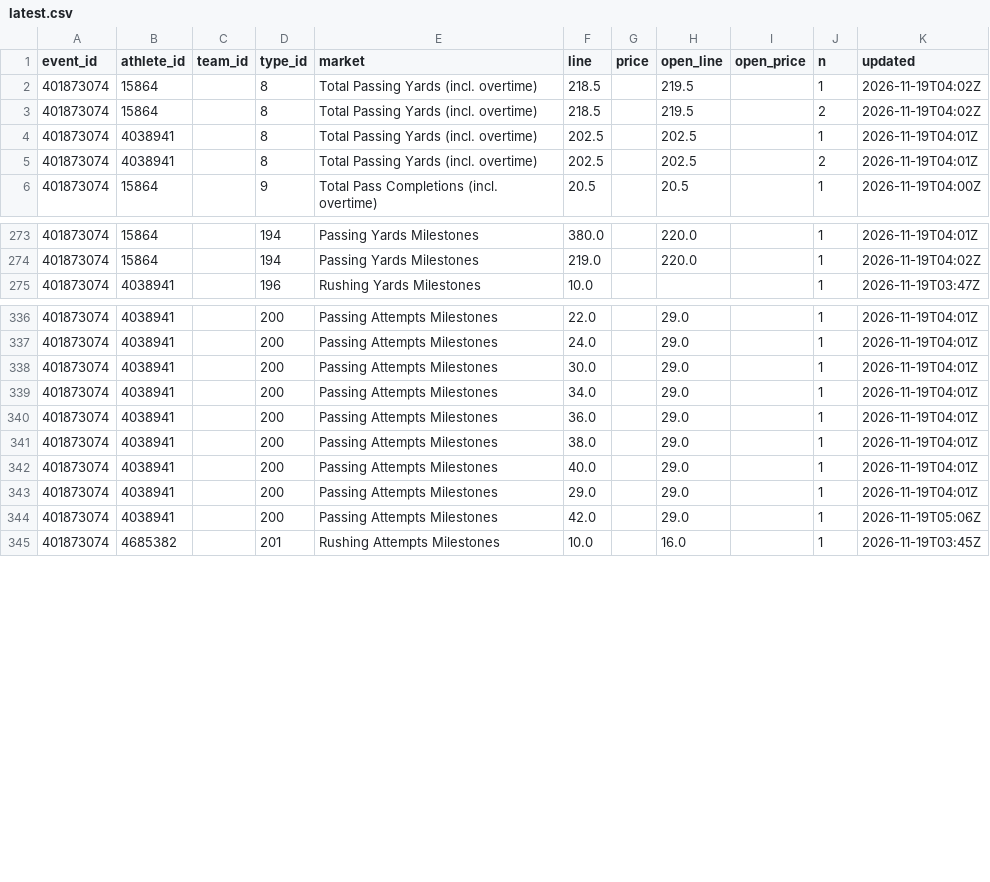
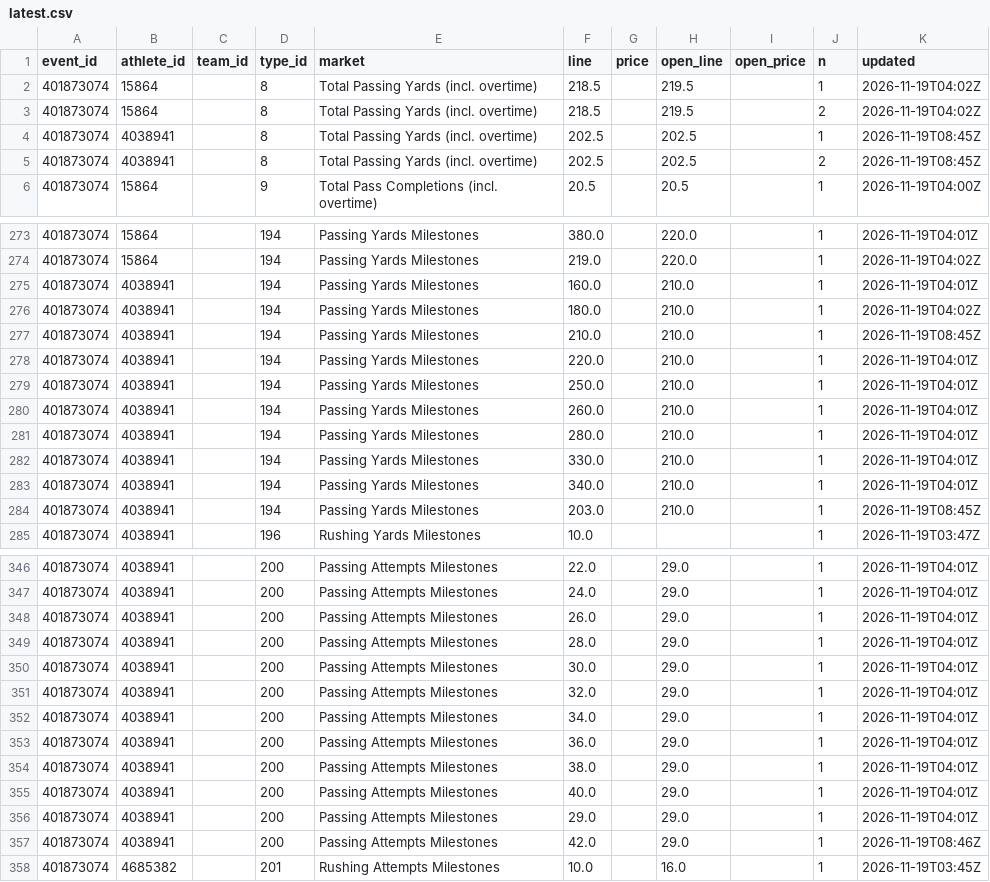
Before and after one commit to Seed808/theesness-data, a CSV file: data/espn/nfl/props/401873074/latest.csv, drawn as a sheet; only a part is shown, gaps mark what is left out.

Commit message:
data: 2026-11-19T06:16Z

```diff
--- a/data/espn/nfl/props/401873074/latest.csv
+++ b/data/espn/nfl/props/401873074/latest.csv
@@ -3,4 +3,4 @@ event_id,athlete_id,team_id,type_id,market,line,price,open_line,open_price,n,upd
 401873074,15864,,8,Total Passing Yards (incl. overtime),218.5,,219.5,,2,2026-11-19T04:02Z
-401873074,4038941,,8,Total Passing Yards (incl. overtime),202.5,,202.5,,1,2026-11-19T04:01Z
-401873074,4038941,,8,Total Passing Yards (incl. overtime),202.5,,202.5,,2,2026-11-19T04:01Z
+401873074,4038941,,8,Total Passing Yards (incl. overtime),202.5,,202.5,,1,2026-11-19T08:45Z
+401873074,4038941,,8,Total Passing Yards (incl. overtime),202.5,,202.5,,2,2026-11-19T08:45Z
 401873074,15864,,9,Total Pass Completions (incl. overtime),20.5,,20.5,,1,2026-11-19T04:00Z
@@ -274,2 +274,12 @@ event_id,athlete_id,team_id,type_id,market,line,price,open_line,open_price,n,upd
 401873074,15864,,194,Passing Yards Milestones,219.0,,220.0,,1,2026-11-19T04:02Z
+401873074,4038941,,194,Passing Yards Milestones,160.0,,210.0,,1,2026-11-19T04:01Z
+401873074,4038941,,194,Passing Yards Milestones,180.0,,210.0,,1,2026-11-19T04:02Z
+401873074,4038941,,194,Passing Yards Milestones,210.0,,210.0,,1,2026-11-19T08:45Z
+401873074,4038941,,194,Passing Yards Milestones,220.0,,210.0,,1,2026-11-19T04:01Z
+401873074,4038941,,194,Passing Yards Milestones,250.0,,210.0,,1,2026-11-19T04:01Z
+401873074,4038941,,194,Passing Yards Milestones,260.0,,210.0,,1,2026-11-19T04:01Z
+401873074,4038941,,194,Passing Yards Milestones,280.0,,210.0,,1,2026-11-19T04:01Z
+401873074,4038941,,194,Passing Yards Milestones,330.0,,210.0,,1,2026-11-19T04:01Z
+401873074,4038941,,194,Passing Yards Milestones,340.0,,210.0,,1,2026-11-19T04:01Z
+401873074,4038941,,194,Passing Yards Milestones,203.0,,210.0,,1,2026-11-19T08:45Z
 401873074,4038941,,196,Rushing Yards Milestones,10.0,,,,1,2026-11-19T03:47Z
@@ -337,3 +347,6 @@ event_id,athlete_id,team_id,type_id,market,line,price,open_line,open_price,n,upd
 401873074,4038941,,200,Passing Attempts Milestones,24.0,,29.0,,1,2026-11-19T04:01Z
+401873074,4038941,,200,Passing Attempts Milestones,26.0,,29.0,,1,2026-11-19T04:01Z
+401873074,4038941,,200,Passing Attempts Milestones,28.0,,29.0,,1,2026-11-19T04:01Z
 401873074,4038941,,200,Passing Attempts Milestones,30.0,,29.0,,1,2026-11-19T04:01Z
+401873074,4038941,,200,Passing Attempts Milestones,32.0,,29.0,,1,2026-11-19T04:01Z
 401873074,4038941,,200,Passing Attempts Milestones,34.0,,29.0,,1,2026-11-19T04:01Z
@@ -343,3 +356,3 @@ event_id,athlete_id,team_id,type_id,market,line,price,open_line,open_price,n,upd
 401873074,4038941,,200,Passing Attempts Milestones,29.0,,29.0,,1,2026-11-19T04:01Z
-401873074,4038941,,200,Passing Attempts Milestones,42.0,,29.0,,1,2026-11-19T05:06Z
+401873074,4038941,,200,Passing Attempts Milestones,42.0,,29.0,,1,2026-11-19T08:46Z
 401873074,4685382,,201,Rushing Attempts Milestones,10.0,,16.0,,1,2026-11-19T03:45Z
```
Also changed, not shown: data/espn/nba/props/401910022/latest.csv, data/espn/nfl/props/401873066/latest.csv, 48 other files.
